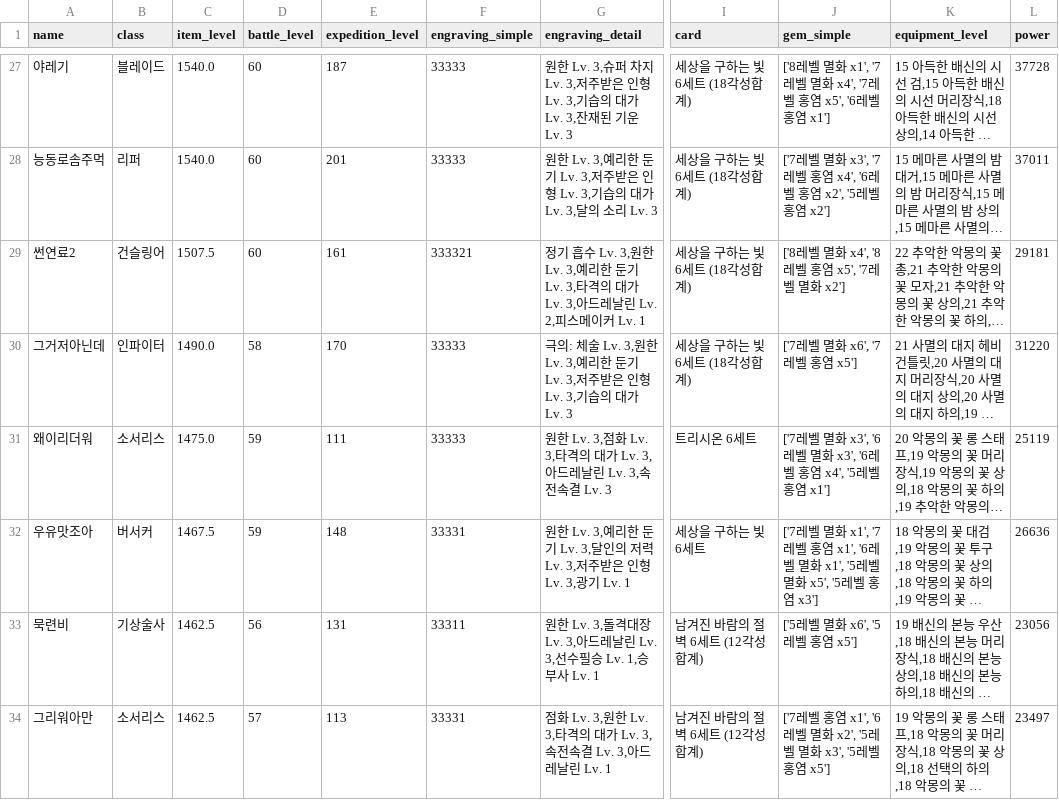
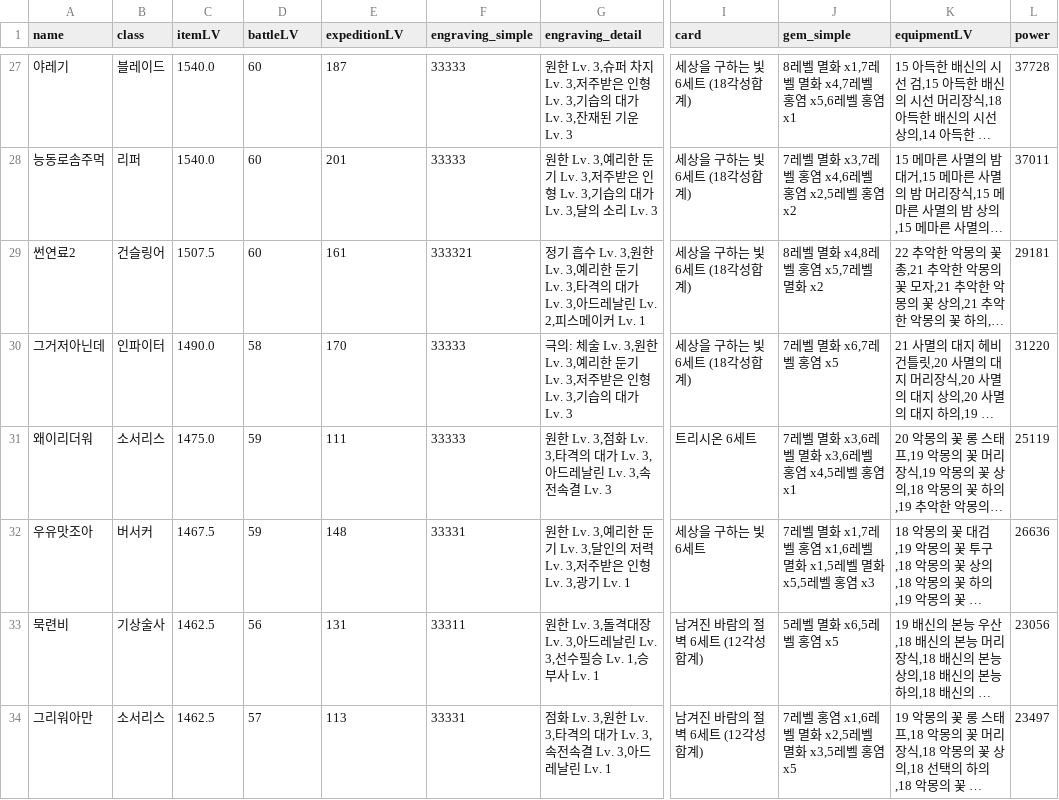
Before and after one commit to Remiing/lostarkday, a CSV file: _data/memberlist.csv, drawn as a sheet; only a part is shown, gaps mark what is left out; long unchanged cells end in …; the diff covers the shown part only; the diff names each change by its address in the sheet, - before the commit and + after, or states it on an @@ line.

```diff
--- a/_data/memberlist.csv
+++ b/_data/memberlist.csv
-C1: item_level
+C1: itemLV
-D1: battle_level
+D1: battleLV
-E1: expedition_level
+E1: expeditionLV
-K1: equipment_level
+K1: equipmentLV
-J27 (gem_simple): ['8레벨 멸화 x1', '7레벨 멸화 x4', '7레벨 홍염 x5', '6레벨 홍염 x1']
+J27 (gem_simple): 8레벨 멸화 x1,7레벨 멸화 x4,7레벨 홍염 x5,6레벨 홍염 x1
-J28 (gem_simple): ['7레벨 멸화 x3', '7레벨 홍염 x4', '6레벨 홍염 x2', '5레벨 홍염 x2']
+J28 (gem_simple): 7레벨 멸화 x3,7레벨 홍염 x4,6레벨 홍염 x2,5레벨 홍염 x2
-J29 (gem_simple): ['8레벨 멸화 x4', '8레벨 홍염 x5', '7레벨 멸화 x2']
+J29 (gem_simple): 8레벨 멸화 x4,8레벨 홍염 x5,7레벨 멸화 x2
-J30 (gem_simple): ['7레벨 멸화 x6', '7레벨 홍염 x5']
+J30 (gem_simple): 7레벨 멸화 x6,7레벨 홍염 x5
-J31 (gem_simple): ['7레벨 멸화 x3', '6레벨 멸화 x3', '6레벨 홍염 x4', '5레벨 홍염 x1']
+J31 (gem_simple): 7레벨 멸화 x3,6레벨 멸화 x3,6레벨 홍염 x4,5레벨 홍염 x1
-J32 (gem_simple): ['7레벨 멸화 x1', '7레벨 홍염 x1', '6레벨 멸화 x1', '5레벨 멸화 x5', '5레벨 홍염 x3']
+J32 (gem_simple): 7레벨 멸화 x1,7레벨 홍염 x1,6레벨 멸화 x1,5레벨 멸화 x5,5레벨 홍염 x3
-J33 (gem_simple): ['5레벨 멸화 x6', '5레벨 홍염 x5']
+J33 (gem_simple): 5레벨 멸화 x6,5레벨 홍염 x5
-J34 (gem_simple): ['7레벨 홍염 x1', '6레벨 멸화 x2', '5레벨 멸화 x3', '5레벨 홍염 x5']
+J34 (gem_simple): 7레벨 홍염 x1,6레벨 멸화 x2,5레벨 멸화 x3,5레벨 홍염 x5
```
Also changed, not shown: 32 edited cells elsewhere in this file, 2 other files.
